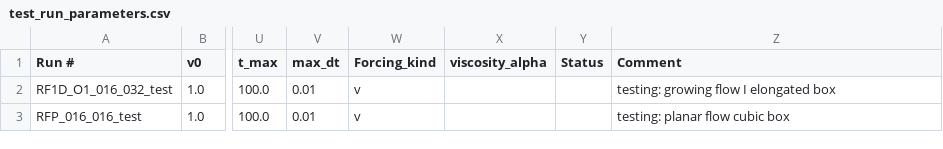
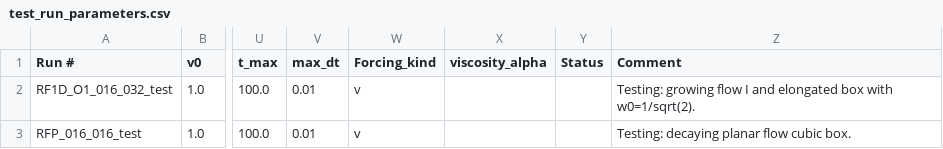
Before and after one commit to SWIFTSIM/SWIFT, a CSV file: examples/MHDTests/RobertsFlow/test_run_parameters.csv, drawn as a sheet; only a part is shown, gaps mark what is left out; the diff names each change by its address in the sheet, - before the commit and + after, or states it on an @@ line.

Commit message:
add comments

```diff
--- a/examples/MHDTests/RobertsFlow/test_run_parameters.csv
+++ b/examples/MHDTests/RobertsFlow/test_run_parameters.csv
-Z2 (Comment): testing: growing flow I elongated box
+Z2 (Comment): Testing: growing flow I and elongated box with w0=1/sqrt(2).
-Z3 (Comment): testing: planar flow cubic box
+Z3 (Comment): Testing: decaying planar flow cubic box.
```
